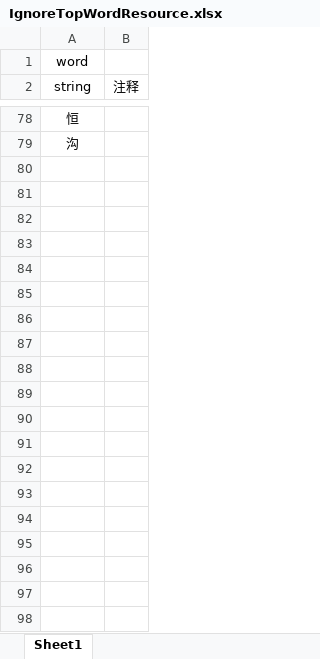
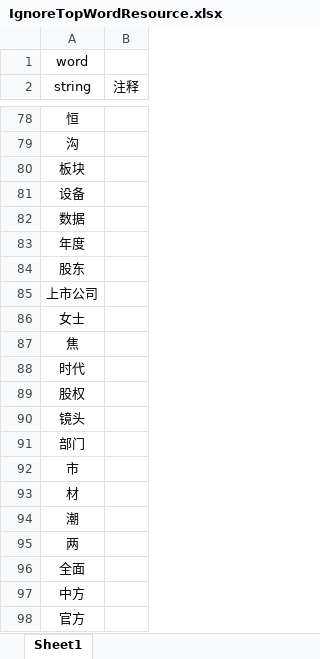
Before and after one commit to jaysunxiao/richguy, an Excel workbook: src/main/resources/excel/IgnoreTopWordResource.xlsx, sheet Sheet1, drawn as a sheet; only a part is shown, gaps mark what is left out; values as stored, in another font and other column widths than the file's, no borders; the diff names each change by its address in the sheet, - before the commit and + after, or states it on an @@ line.

```diff
--- a/src/main/resources/excel/IgnoreTopWordResource.xlsx (sheet Sheet1)
+++ b/src/main/resources/excel/IgnoreTopWordResource.xlsx (sheet Sheet1)
+row 80: 板块
+row 81: 设备
+row 82: 数据
+row 83: 年度
+row 84: 股东
+row 85: 上市公司
+row 86: 女士
+row 87: 焦
+row 88: 时代
+row 89: 股权
+row 90: 镜头
+row 91: 部门
+row 92: 市
+row 93: 材
+row 94: 潮
+row 95: 两
+row 96: 全面
+row 97: 中方
+row 98: 官方
```
Also changed, not shown: 1 other file.
